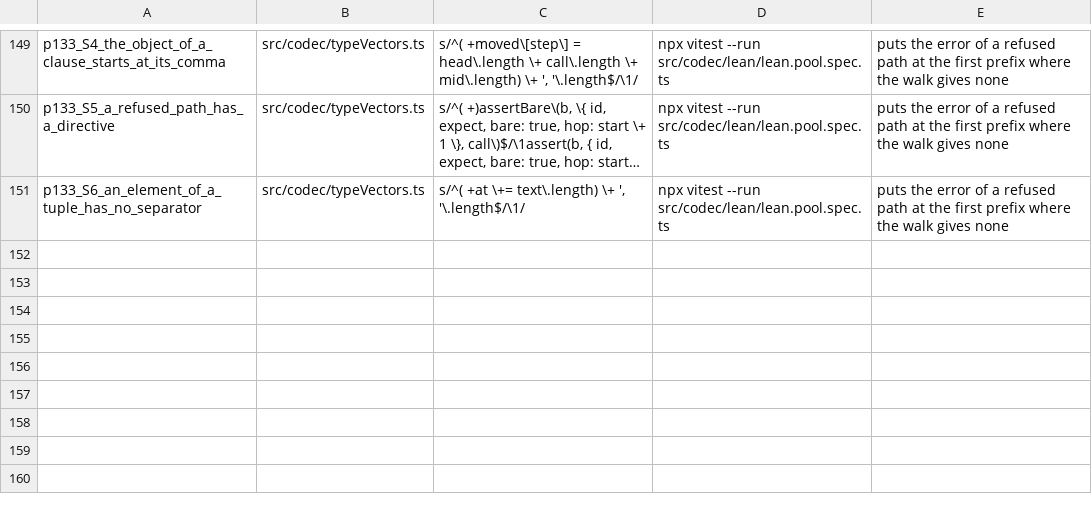
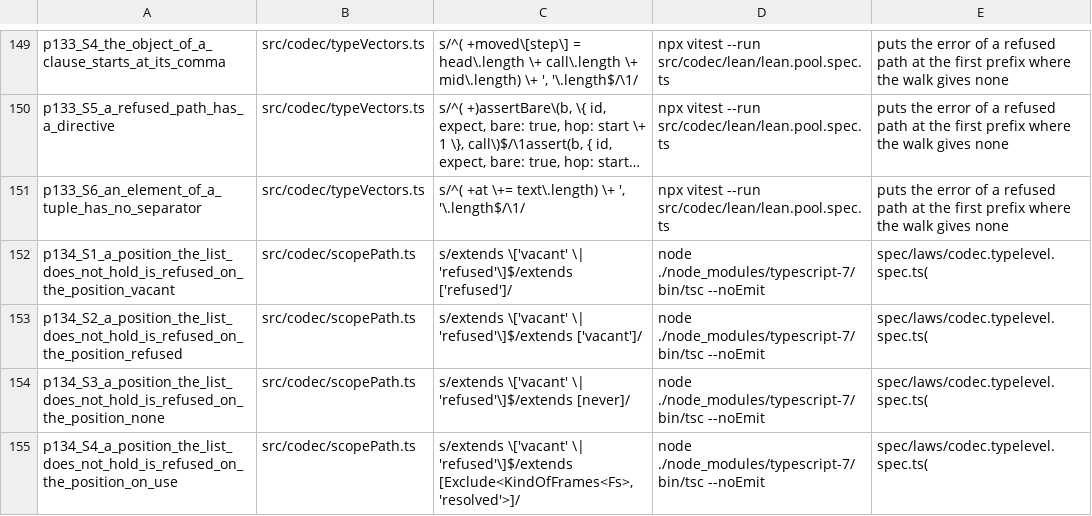
Before and after one commit to josher8a/rotorise, a TSV file: scripts/mutants.tsv, drawn as a sheet; only a part is shown, gaps mark what is left out; long unchanged cells end in …; the diff names each change by its address in the sheet, - before the commit and + after, or states it on an @@ line.

Commit message:
fix(path): the type of at puts the refusal of a list position on it
The type checked a tuple path by an intersection with the parameter,
but a list place always offered a position. A position that the list
does not hold passed the check at its hop, and the refusal fell on
the whole tuple at the end of the path. Now the check reads the kind
of the frames after each segment. Where the kind is vacant or refused,
the walk of the run time gives none there, and the refusal lands on
that segment. A kind that refuses on use is no site, because a longer
path can leave it. A wide position stays a path place and is not
checked. No accepted path changes: the disagreements by verdict stay
at 213 ids, none new. The 135 ids with the prefix site leave the
baseline, and the defects entry that pinned them is deleted.

```diff
--- a/scripts/mutants.tsv
+++ b/scripts/mutants.tsv
+row 152: p134_S1_a_position_the_list_does_not_hold_is_refused_on_the_position_vacant | src/codec/scopePath.ts | s/extends \['vacant' \| 'refused'\]$/extends ['refused']/ | node ./node_modules/typescript-7/bin/tsc --noEmit | spec/laws/codec.typelevel.spec.ts(
+row 153: p134_S2_a_position_the_list_does_not_hold_is_refused_on_the_position_refused | src/codec/scopePath.ts | s/extends \['vacant' \| 'refused'\]$/extends ['vacant']/ | node ./node_modules/typescript-7/bin/tsc --noEmit | spec/laws/codec.typelevel.spec.ts(
+row 154: p134_S3_a_position_the_list_does_not_hold_is_refused_on_the_position_none | src/codec/scopePath.ts | s/extends \['vacant' \| 'refused'\]$/extends [never]/ | node ./node_modules/typescript-7/bin/tsc --noEmit | spec/laws/codec.typelevel.spec.ts(
+row 155: p134_S4_a_position_the_list_does_not_hold_is_refused_on_the_position_on_use | src/codec/scopePath.ts | s/extends \['vacant' \| 'refused'\]$/extends [Exclude<KindOfFrames<Fs>, 'resolved'>]/ | node ./node_modules/typescript-7/bin/tsc --noEmit | spec/laws/codec.typelevel.spec.ts(
```
Also changed, not shown: 4 other files.
